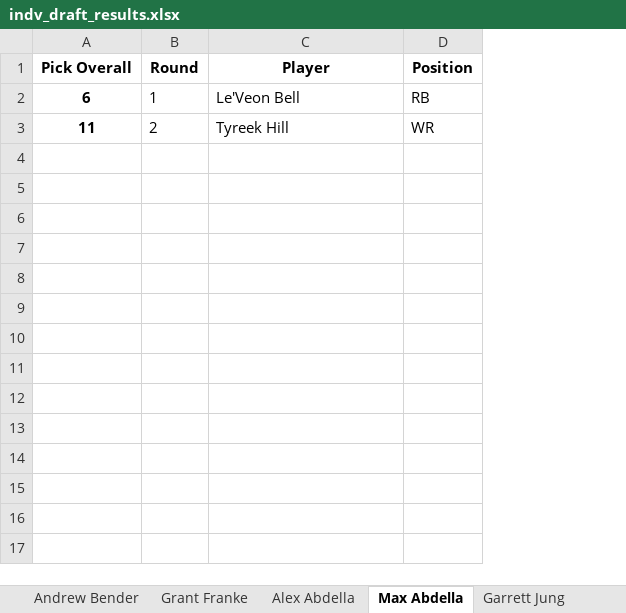
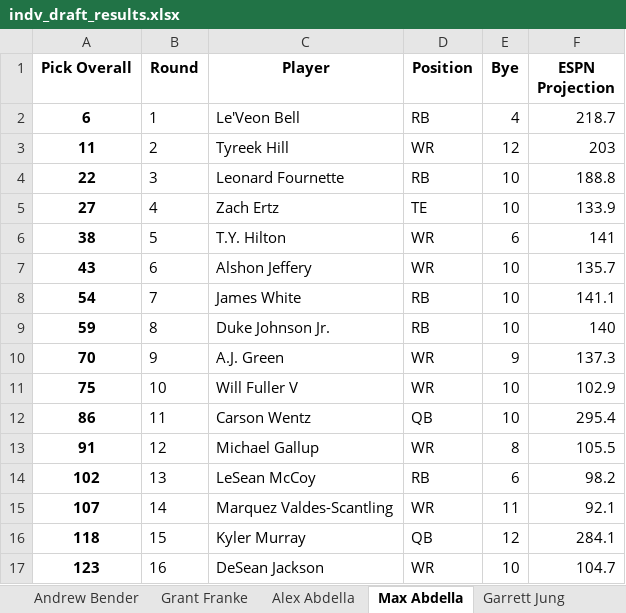
Before and after one commit to benderas7/sjp-ff, an Excel workbook: 2019/indv_draft_results.xlsx, sheet Max Abdella, drawn as a sheet; values as stored, in another font and other column widths than the file's, no borders; the diff names each change by its address in the sheet, - before the commit and + after, or states it on an @@ line.

Commit message:
Create autodraft option and add byes and ESPN projections to draft histories and depth charts

```diff
--- a/2019/indv_draft_results.xlsx (sheet Max Abdella)
+++ b/2019/indv_draft_results.xlsx (sheet Max Abdella)
+column E (Bye), rows 2-3: 4 | 12
+column F (ESPN Projection), rows 2-3: 218.7 | 203
+row 4: 22 | 3 | Leonard Fournette | RB | 10 | 188.8
+row 5: 27 | 4 | Zach Ertz | TE | 10 | 133.9
+row 6: 38 | 5 | T.Y. Hilton | WR | 6 | 141
+row 7: 43 | 6 | Alshon Jeffery | WR | 10 | 135.7
+row 8: 54 | 7 | James White | RB | 10 | 141.1
+row 9: 59 | 8 | Duke Johnson Jr. | RB | 10 | 140
+row 10: 70 | 9 | A.J. Green | WR | 9 | 137.3
+row 11: 75 | 10 | Will Fuller V | WR | 10 | 102.9
+row 12: 86 | 11 | Carson Wentz | QB | 10 | 295.4
+row 13: 91 | 12 | Michael Gallup | WR | 8 | 105.5
+row 14: 102 | 13 | LeSean McCoy | RB | 6 | 98.2
+row 15: 107 | 14 | Marquez Valdes-Scantling | WR | 11 | 92.1
+row 16: 118 | 15 | Kyler Murray | QB | 12 | 284.1
+row 17: 123 | 16 | DeSean Jackson | WR | 10 | 104.7
```
Also changed, not shown: sheet Grant Franke, sheet Alex Abdella, sheet Andrew Bender, sheet Joe Schwieters, sheet Owen Johnson, sheet Andrew McGee, 1 more sheet, 2019/draft_results.xlsx, depth_chart_blank.xlsx, 4 other files.
